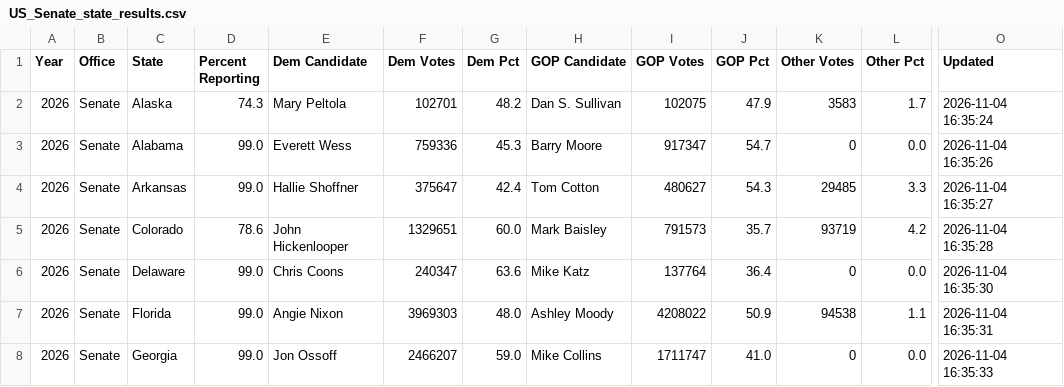
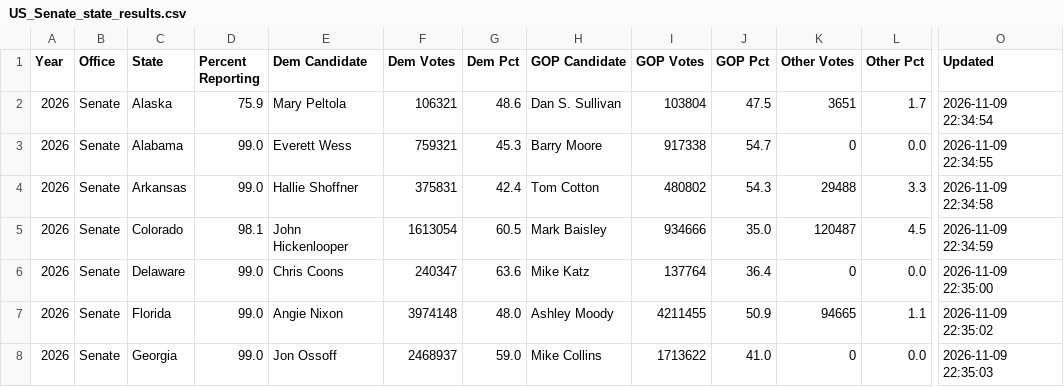
Before and after one commit to jtchilders/election_analysis, a CSV file: 2026/US_Senate_state_results.csv, drawn as a sheet; only a part is shown, gaps mark what is left out; the diff covers the shown part only; the diff names each change by its address in the sheet, - before the commit and + after, or states it on an @@ line.

```diff
--- a/2026/US_Senate_state_results.csv
+++ b/2026/US_Senate_state_results.csv
-D2 (Percent Reporting): 74.3
+D2 (Percent Reporting): 75.9
-F2 (Dem Votes): 102701
+F2 (Dem Votes): 106321
-G2 (Dem Pct): 48.2
+G2 (Dem Pct): 48.6
-I2 (GOP Votes): 102075
+I2 (GOP Votes): 103804
-J2 (GOP Pct): 47.9
+J2 (GOP Pct): 47.5
-K2 (Other Votes): 3583
+K2 (Other Votes): 3651
-O2 (Updated): 2026-11-04 16:35:24
+O2 (Updated): 2026-11-09 22:34:54
-F3 (Dem Votes): 759336
+F3 (Dem Votes): 759321
-I3 (GOP Votes): 917347
+I3 (GOP Votes): 917338
-O3 (Updated): 2026-11-04 16:35:26
+O3 (Updated): 2026-11-09 22:34:55
-F4 (Dem Votes): 375647
+F4 (Dem Votes): 375831
-I4 (GOP Votes): 480627
+I4 (GOP Votes): 480802
-K4 (Other Votes): 29485
+K4 (Other Votes): 29488
-O4 (Updated): 2026-11-04 16:35:27
+O4 (Updated): 2026-11-09 22:34:58
-D5 (Percent Reporting): 78.6
+D5 (Percent Reporting): 98.1
-F5 (Dem Votes): 1329651
+F5 (Dem Votes): 1613054
-G5 (Dem Pct): 60.0
+G5 (Dem Pct): 60.5
-I5 (GOP Votes): 791573
+I5 (GOP Votes): 934666
-J5 (GOP Pct): 35.7
+J5 (GOP Pct): 35.0
-K5 (Other Votes): 93719
+K5 (Other Votes): 120487
-L5 (Other Pct): 4.2
+L5 (Other Pct): 4.5
-O5 (Updated): 2026-11-04 16:35:28
+O5 (Updated): 2026-11-09 22:34:59
-O6 (Updated): 2026-11-04 16:35:30
+O6 (Updated): 2026-11-09 22:35:00
-F7 (Dem Votes): 3969303
+F7 (Dem Votes): 3974148
-I7 (GOP Votes): 4208022
+I7 (GOP Votes): 4211455
-K7 (Other Votes): 94538
+K7 (Other Votes): 94665
-O7 (Updated): 2026-11-04 16:35:31
+O7 (Updated): 2026-11-09 22:35:02
-F8 (Dem Votes): 2466207
+F8 (Dem Votes): 2468937
-I8 (GOP Votes): 1711747
+I8 (GOP Votes): 1713622
-O8 (Updated): 2026-11-04 16:35:33
+O8 (Updated): 2026-11-09 22:35:03
```
Also changed, not shown: 139 edited cells elsewhere in this file, 2026/US_Governor_county_results.csv, 2026/US_Governor_state_results.csv, 15 other files.
